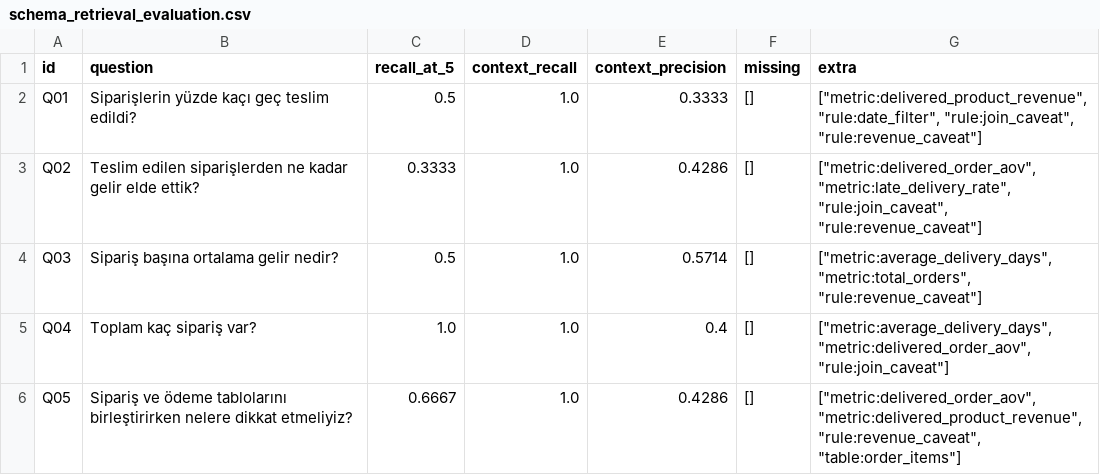
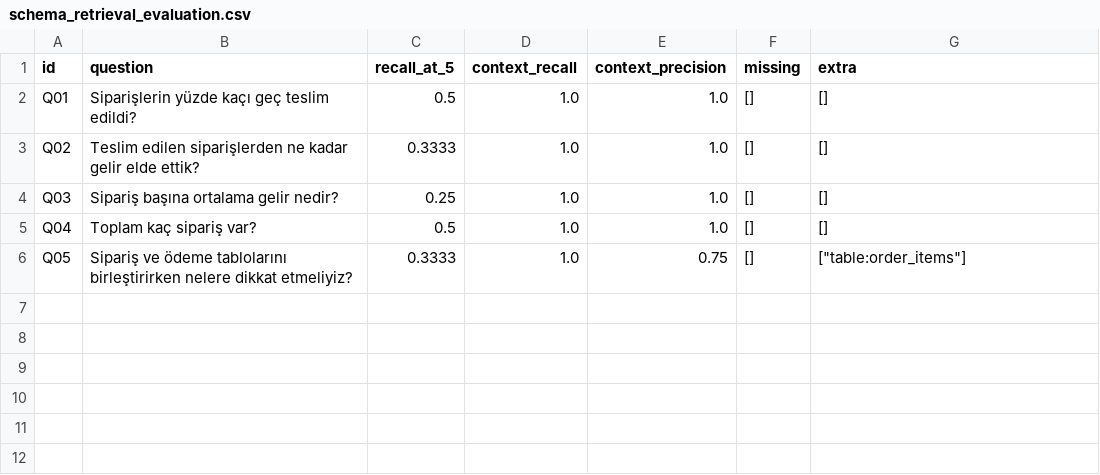
Before and after one commit to busrakurunceng/InsightPilot-AI, a CSV file: artifacts/evaluations/schema_retrieval_evaluation.csv, drawn as a sheet.

Commit message:
feat(rag): add context selection and dependency-aware filtering

```diff
--- a/artifacts/evaluations/schema_retrieval_evaluation.csv
+++ b/artifacts/evaluations/schema_retrieval_evaluation.csv
@@ -1,6 +1,6 @@
 id,question,recall_at_5,context_recall,context_precision,missing,extra
-Q01,Siparişlerin yüzde kaçı geç teslim edildi?,0.5,1.0,0.3333,[],"[""metric:delivered_product_revenue"", ""rule:date_filter"", ""rule:join_caveat"", ""rule:revenue_caveat""]"
-Q02,Teslim edilen siparişlerden ne kadar gelir elde ettik?,0.3333,1.0,0.4286,[],"[""metric:delivered_order_aov"", ""metric:late_delivery_rate"", ""rule:join_caveat"", ""rule:revenue_caveat""]"
-Q03,Sipariş başına ortalama gelir nedir?,0.5,1.0,0.5714,[],"[""metric:average_delivery_days"", ""metric:total_orders"", ""rule:revenue_caveat""]"
-Q04,Toplam kaç sipariş var?,1.0,1.0,0.4,[],"[""metric:average_delivery_days"", ""metric:delivered_order_aov"", ""rule:join_caveat""]"
-Q05,Sipariş ve ödeme tablolarını birleştirirken nelere dikkat etmeliyiz?,0.6667,1.0,0.4286,[],"[""metric:delivered_order_aov"", ""metric:delivered_product_revenue"", ""rule:revenue_caveat"", ""table:order_items""]"
+Q01,Siparişlerin yüzde kaçı geç teslim edildi?,0.5,1.0,1.0,[],[]
+Q02,Teslim edilen siparişlerden ne kadar gelir elde ettik?,0.3333,1.0,1.0,[],[]
+Q03,Sipariş başına ortalama gelir nedir?,0.25,1.0,1.0,[],[]
+Q04,Toplam kaç sipariş var?,0.5,1.0,1.0,[],[]
+Q05,Sipariş ve ödeme tablolarını birleştirirken nelere dikkat etmeliyiz?,0.3333,1.0,0.75,[],"[""table:order_items""]"
```
Also changed, not shown: 7 other files.
